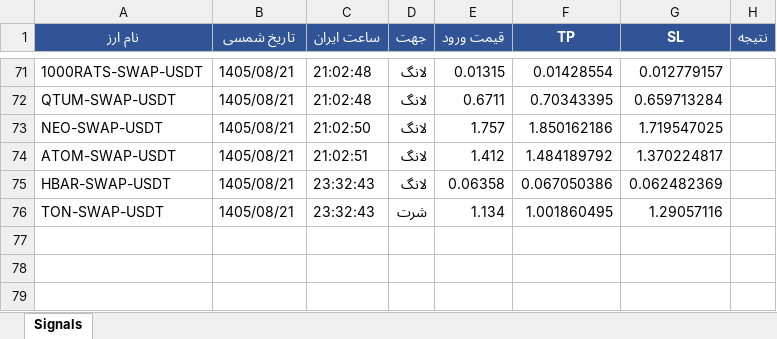
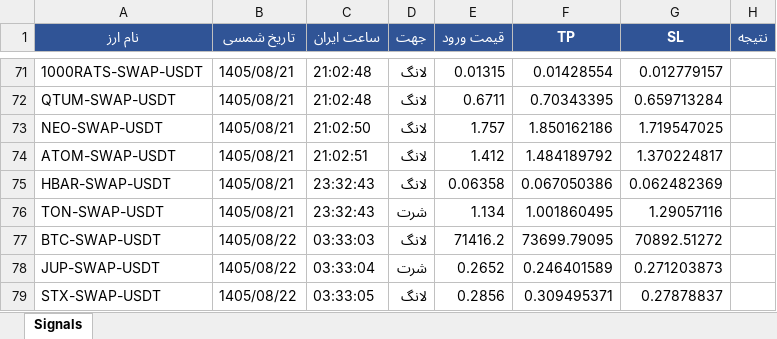
Before and after one commit to cmosircrypto-lang/Crypto-signal-bot, an Excel workbook: signals_bot-v70.xlsx, sheet Signals, drawn as a sheet; only a part is shown, gaps mark what is left out; values as stored, in another font and other column widths than the file's, no borders; the diff names each change by its address in the sheet, - before the commit and + after, or states it on an @@ line.

```diff
--- a/signals_bot-v70.xlsx (sheet Signals)
+++ b/signals_bot-v70.xlsx (sheet Signals)
+row 77: BTC-SWAP-USDT | 1405/08/22 | 03:33:03 | لانگ | 71416.2 | 73699.79095 | 70892.51272
+row 78: JUP-SWAP-USDT | 1405/08/22 | 03:33:04 | شرت | 0.2652 | 0.246401589 | 0.271203873
+row 79: STX-SWAP-USDT | 1405/08/22 | 03:33:05 | لانگ | 0.2856 | 0.309495371 | 0.27878837
```
Also changed, not shown: 2 other files.
